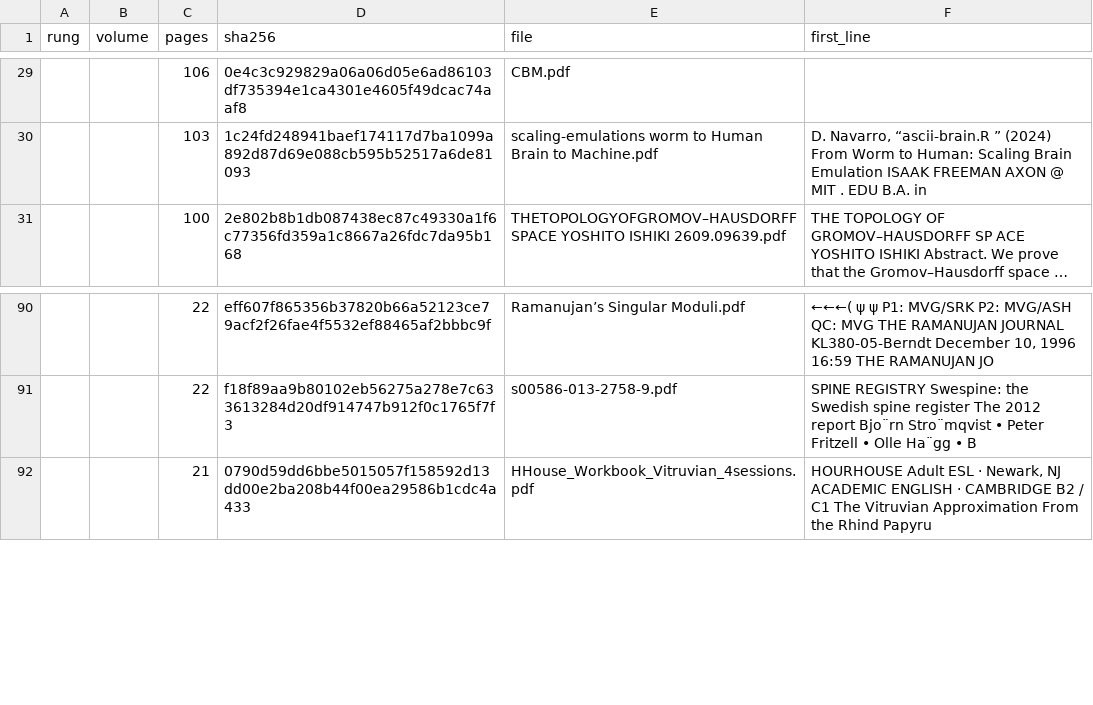
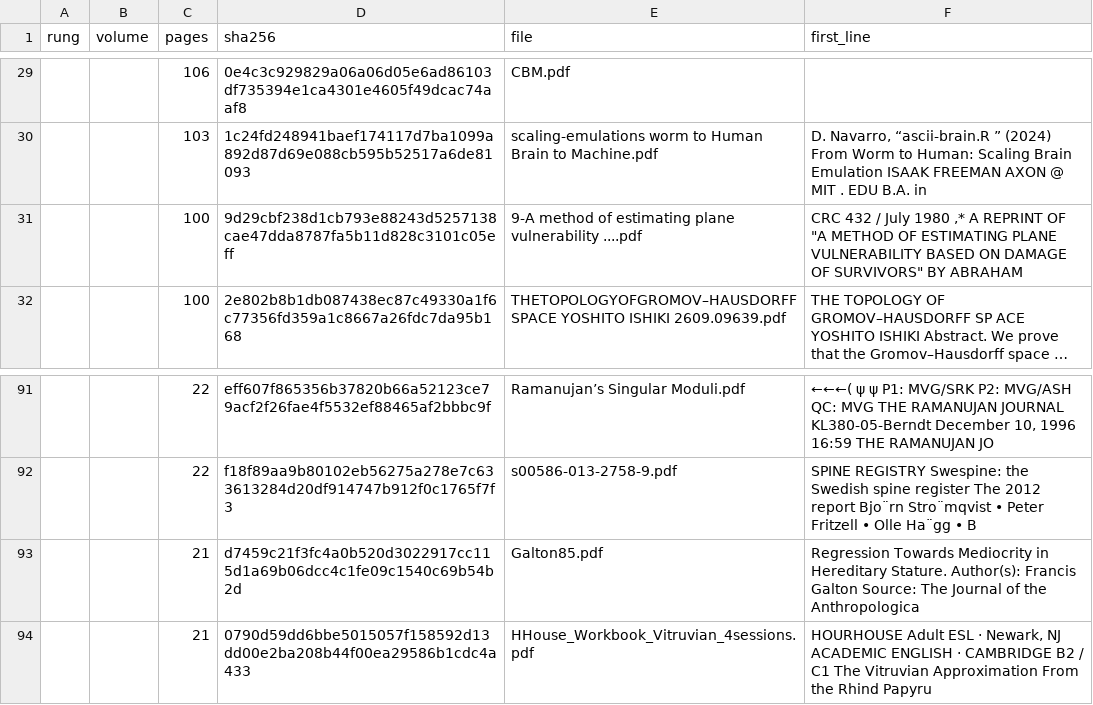
Before and after one commit to TOTOGT/geometry, a TSV file: docs/floor-texts.tsv, drawn as a sheet; only a part is shown, gaps mark what is left out; long unchanged cells end in …; the diff names each change by its address in the sheet, - before the commit and + after, or states it on an @@ line.

Commit message:
Book XX: Wald 1943 (CRC 432 reprint) and Galton 1886 held and page-addressed; chapters 1 and 4 unblocked; Wald's example is hypothetical and names armor once (p. 89), checked by index-verify.py

```diff
--- a/docs/floor-texts.tsv
+++ b/docs/floor-texts.tsv
+row 31:  |  | 100 | 9d29cbf238d1cb793e88243d5257138cae47dda8787fa5b11d828c3101c05eff | 9-A method of estimating plane vulnerability ....pdf | CRC 432 / July 1980 ,* A REPRINT OF "A METHOD OF ESTIMATING PLANE VULNERABILITY BASED ON DAMAGE OF SURVIVORS" BY ABRAHAM
+row 93:  |  | 21 | d7459c21f3fc4a0b520d3022917cc115d1a69b06dcc4c1fe09c1540c69b54b2d | Galton85.pdf | Regression Towards Mediocrity in Hereditary Stature. Author(s): Francis Galton Source: The Journal of the Anthropologica
```
Also changed, not shown: 28 other files.
